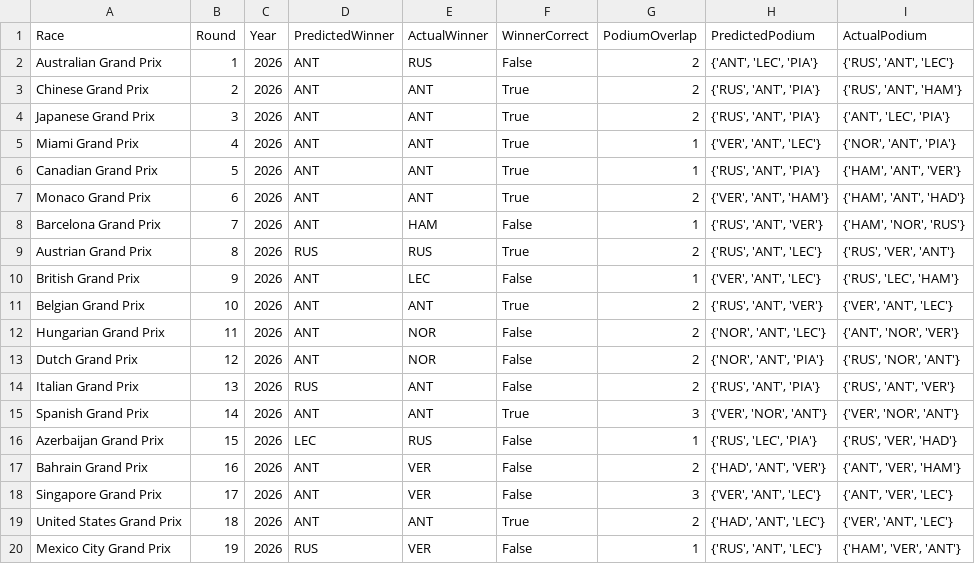
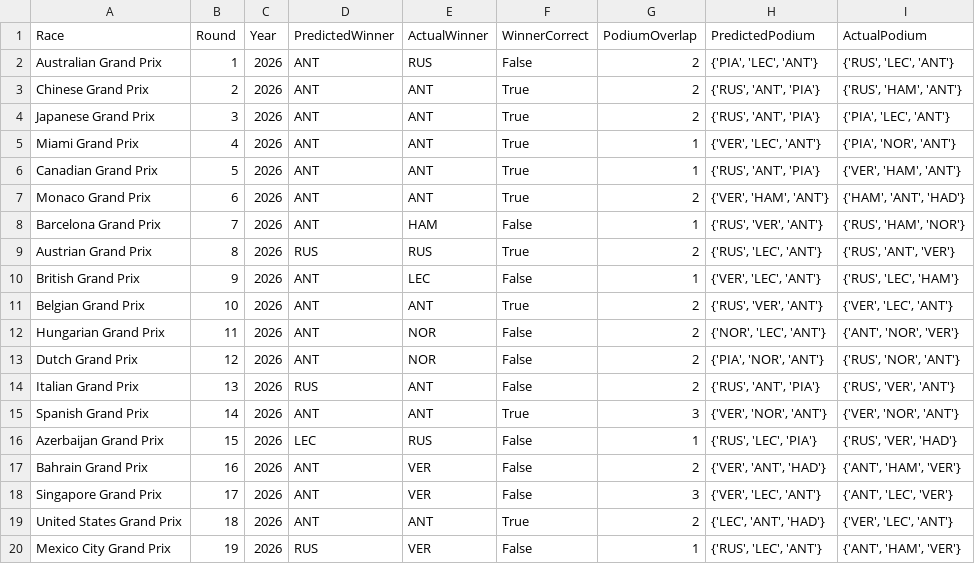
Before and after one commit to Raina-Mangat/Pitwall2026, a CSV file: model_accuracy_log.csv, drawn as a sheet.

```diff
--- a/model_accuracy_log.csv
+++ b/model_accuracy_log.csv
@@ -1,20 +1,20 @@
 Race,Round,Year,PredictedWinner,ActualWinner,WinnerCorrect,PodiumOverlap,PredictedPodium,ActualPodium
-Australian Grand Prix,1,2026,ANT,RUS,False,2,"{'ANT', 'LEC', 'PIA'}","{'RUS', 'ANT', 'LEC'}"
-Chinese Grand Prix,2,2026,ANT,ANT,True,2,"{'RUS', 'ANT', 'PIA'}","{'RUS', 'ANT', 'HAM'}"
-Japanese Grand Prix,3,2026,ANT,ANT,True,2,"{'RUS', 'ANT', 'PIA'}","{'ANT', 'LEC', 'PIA'}"
-Miami Grand Prix,4,2026,ANT,ANT,True,1,"{'VER', 'ANT', 'LEC'}","{'NOR', 'ANT', 'PIA'}"
-Canadian Grand Prix,5,2026,ANT,ANT,True,1,"{'RUS', 'ANT', 'PIA'}","{'HAM', 'ANT', 'VER'}"
-Monaco Grand Prix,6,2026,ANT,ANT,True,2,"{'VER', 'ANT', 'HAM'}","{'HAM', 'ANT', 'HAD'}"
-Barcelona Grand Prix,7,2026,ANT,HAM,False,1,"{'RUS', 'ANT', 'VER'}","{'HAM', 'NOR', 'RUS'}"
-Austrian Grand Prix,8,2026,RUS,RUS,True,2,"{'RUS', 'ANT', 'LEC'}","{'RUS', 'VER', 'ANT'}"
-British Grand Prix,9,2026,ANT,LEC,False,1,"{'VER', 'ANT', 'LEC'}","{'RUS', 'LEC', 'HAM'}"
-Belgian Grand Prix,10,2026,ANT,ANT,True,2,"{'RUS', 'ANT', 'VER'}","{'VER', 'ANT', 'LEC'}"
-Hungarian Grand Prix,11,2026,ANT,NOR,False,2,"{'NOR', 'ANT', 'LEC'}","{'ANT', 'NOR', 'VER'}"
-Dutch Grand Prix,12,2026,ANT,NOR,False,2,"{'NOR', 'ANT', 'PIA'}","{'RUS', 'NOR', 'ANT'}"
-Italian Grand Prix,13,2026,RUS,ANT,False,2,"{'RUS', 'ANT', 'PIA'}","{'RUS', 'ANT', 'VER'}"
+Australian Grand Prix,1,2026,ANT,RUS,False,2,"{'PIA', 'LEC', 'ANT'}","{'RUS', 'LEC', 'ANT'}"
+Chinese Grand Prix,2,2026,ANT,ANT,True,2,"{'RUS', 'ANT', 'PIA'}","{'RUS', 'HAM', 'ANT'}"
+Japanese Grand Prix,3,2026,ANT,ANT,True,2,"{'RUS', 'ANT', 'PIA'}","{'PIA', 'LEC', 'ANT'}"
+Miami Grand Prix,4,2026,ANT,ANT,True,1,"{'VER', 'LEC', 'ANT'}","{'PIA', 'NOR', 'ANT'}"
+Canadian Grand Prix,5,2026,ANT,ANT,True,1,"{'RUS', 'ANT', 'PIA'}","{'VER', 'HAM', 'ANT'}"
+Monaco Grand Prix,6,2026,ANT,ANT,True,2,"{'VER', 'HAM', 'ANT'}","{'HAM', 'ANT', 'HAD'}"
+Barcelona Grand Prix,7,2026,ANT,HAM,False,1,"{'RUS', 'VER', 'ANT'}","{'RUS', 'HAM', 'NOR'}"
+Austrian Grand Prix,8,2026,RUS,RUS,True,2,"{'RUS', 'LEC', 'ANT'}","{'RUS', 'ANT', 'VER'}"
+British Grand Prix,9,2026,ANT,LEC,False,1,"{'VER', 'LEC', 'ANT'}","{'RUS', 'LEC', 'HAM'}"
+Belgian Grand Prix,10,2026,ANT,ANT,True,2,"{'RUS', 'VER', 'ANT'}","{'VER', 'LEC', 'ANT'}"
+Hungarian Grand Prix,11,2026,ANT,NOR,False,2,"{'NOR', 'LEC', 'ANT'}","{'ANT', 'NOR', 'VER'}"
+Dutch Grand Prix,12,2026,ANT,NOR,False,2,"{'PIA', 'NOR', 'ANT'}","{'RUS', 'NOR', 'ANT'}"
+Italian Grand Prix,13,2026,RUS,ANT,False,2,"{'RUS', 'ANT', 'PIA'}","{'RUS', 'VER', 'ANT'}"
 Spanish Grand Prix,14,2026,ANT,ANT,True,3,"{'VER', 'NOR', 'ANT'}","{'VER', 'NOR', 'ANT'}"
 Azerbaijan Grand Prix,15,2026,LEC,RUS,False,1,"{'RUS', 'LEC', 'PIA'}","{'RUS', 'VER', 'HAD'}"
-Bahrain Grand Prix,16,2026,ANT,VER,False,2,"{'HAD', 'ANT', 'VER'}","{'ANT', 'VER', 'HAM'}"
-Singapore Grand Prix,17,2026,ANT,VER,False,3,"{'VER', 'ANT', 'LEC'}","{'ANT', 'VER', 'LEC'}"
-United States Grand Prix,18,2026,ANT,ANT,True,2,"{'HAD', 'ANT', 'LEC'}","{'VER', 'ANT', 'LEC'}"
-Mexico City Grand Prix,19,2026,RUS,VER,False,1,"{'RUS', 'ANT', 'LEC'}","{'HAM', 'VER', 'ANT'}"
+Bahrain Grand Prix,16,2026,ANT,VER,False,2,"{'VER', 'ANT', 'HAD'}","{'ANT', 'HAM', 'VER'}"
+Singapore Grand Prix,17,2026,ANT,VER,False,3,"{'VER', 'LEC', 'ANT'}","{'ANT', 'LEC', 'VER'}"
+United States Grand Prix,18,2026,ANT,ANT,True,2,"{'LEC', 'ANT', 'HAD'}","{'VER', 'LEC', 'ANT'}"
+Mexico City Grand Prix,19,2026,RUS,VER,False,1,"{'RUS', 'LEC', 'ANT'}","{'ANT', 'HAM', 'VER'}"
```
Also changed, not shown: 2 other files.
